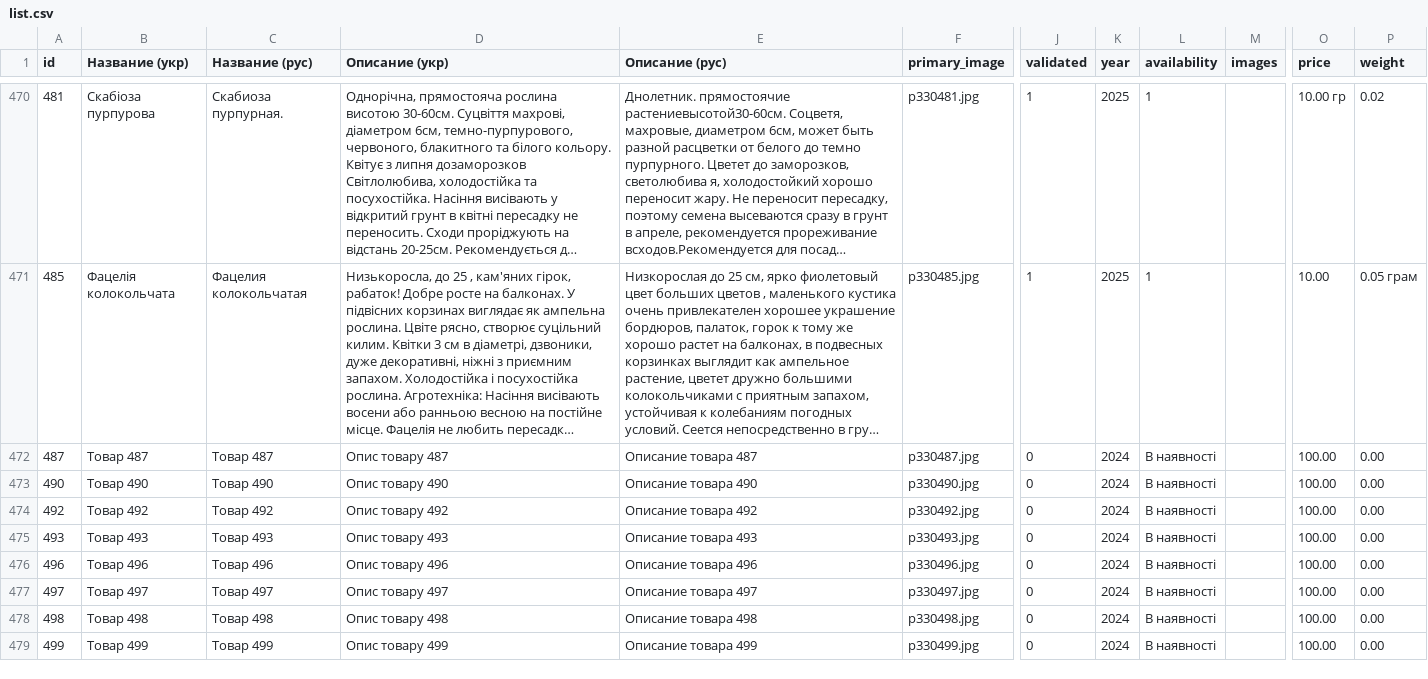
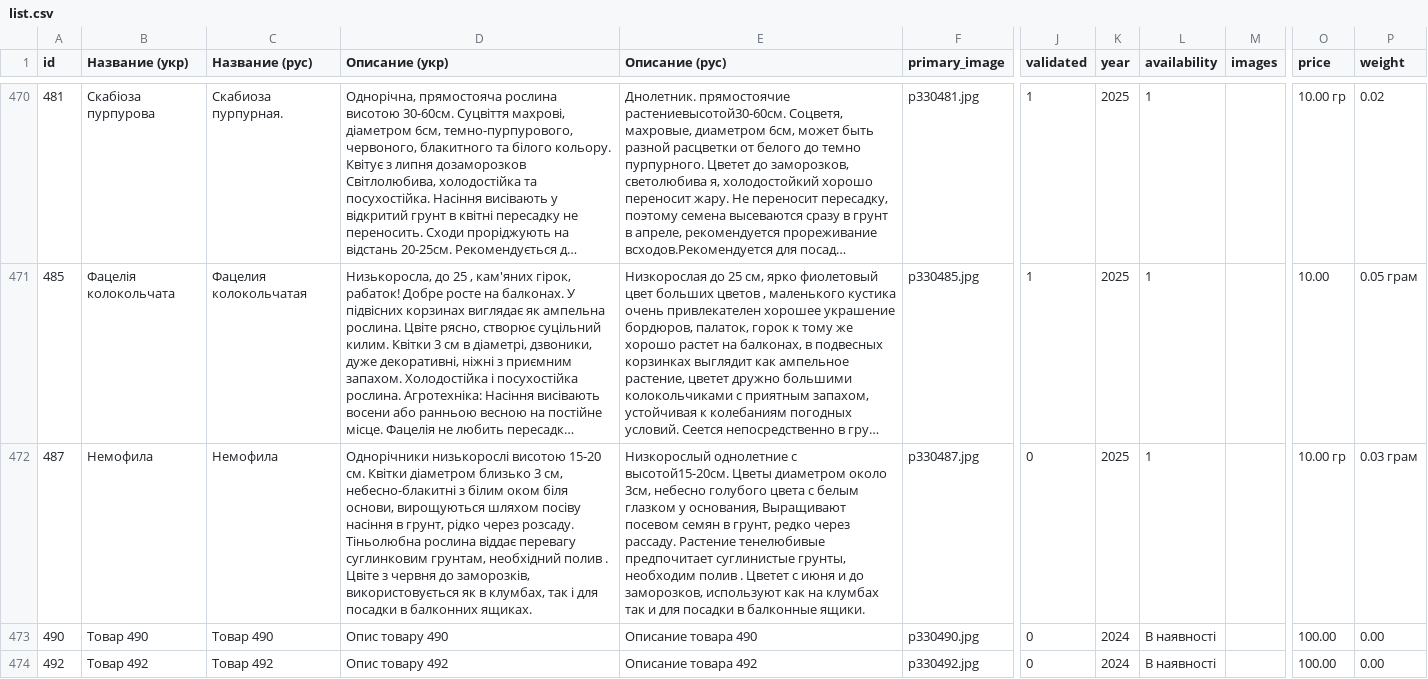
Before and after one commit to vgogunsky-tech/fun-dacha, a CSV file: data/list.csv, drawn as a sheet; only a part is shown, gaps mark what is left out; the shorter side is filled out with more unchanged rows; long unchanged cells end in …; the diff names each change by its address in the sheet, - before the commit and + after, or states it on an @@ line.

Commit message:
Update product 487 via webapp

```diff
--- a/data/list.csv
+++ b/data/list.csv
-B472 (Название (укр)): Tовар 487
+B472 (Название (укр)): Немофила
-C472 (Название (рус)): Товар 487
+C472 (Название (рус)): Немофила
-D472 (Описание (укр)): Опис товару 487
+D472 (Описание (укр)): Однорічники низькорослі висотою 15-20 см. Квітки діаметром близько 3 см, небесно-блакитні з білим оком біля основи, вирощуються шляхом посіву насіння в грунт, рідко через розсаду. Тіньолюбна рослина віддає перевагу суглинковим грунтам, необхідний полив . Цвіте з червня до заморозків, використовується як в клумбах, так і для посадки в балконних ящиках.
-E472 (Описание (рус)): Описание товара 487
+E472 (Описание (рус)): Низкорослый однолетние с высотой15-20см. Цветы диаметром около 3см, небесно голубого цвета с белым глазком у основания, Выращивают посевом семян в грунт, редко через рассаду. Растение тенелюбивые предпочитает суглинистые грунты, необходим полив . Цветет с июня и до заморозков, используют как на клумбах так и для посадки в балконные ящики.
-K472 (year): 2024
+K472 (year): 2025
-L472 (availability): В наявності
+L472 (availability): 1
-O472 (price): 100.00
+O472 (price): 10.00 гр
-P472 (weight): 0.00
+P472 (weight): 0.03 грам
```
